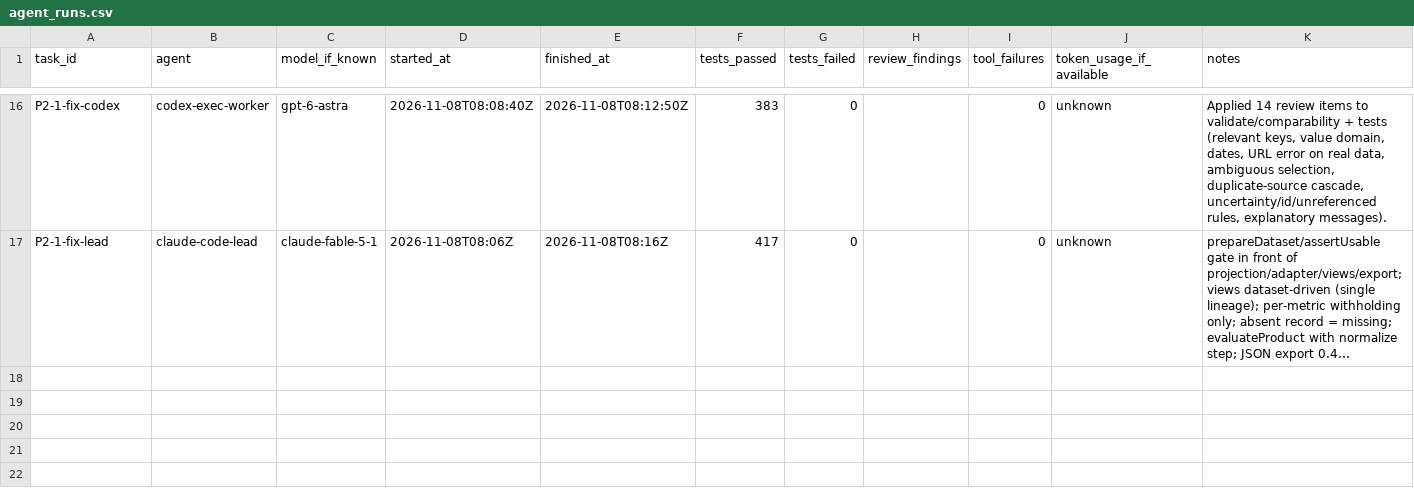
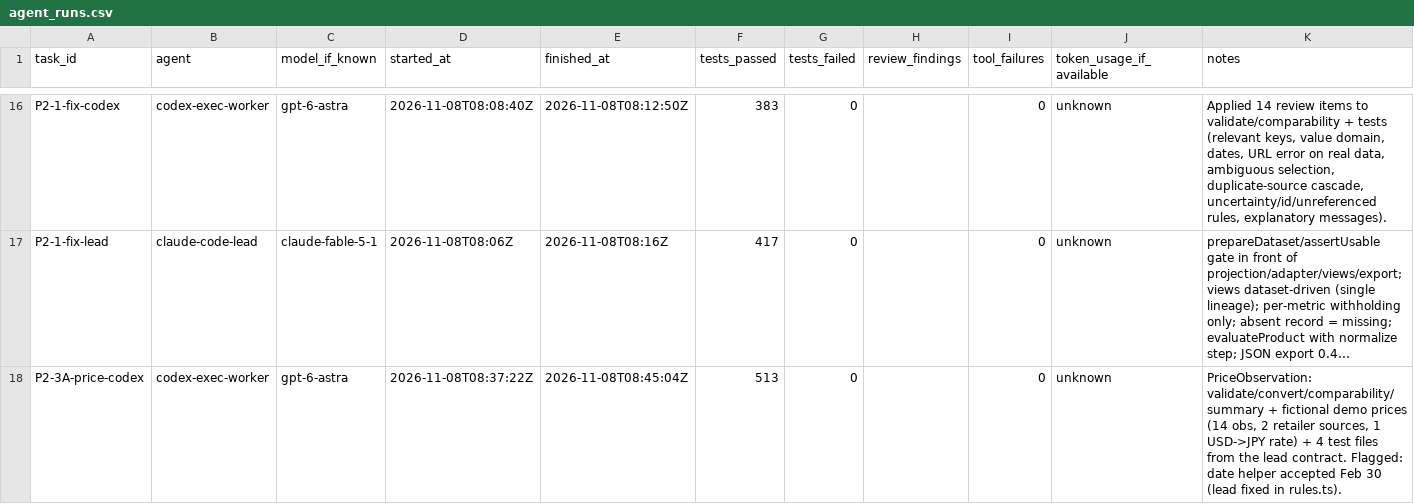
Before and after one commit to frogmagical/OpenAudioBenchmark, a CSV file: docs/agent_runs.csv, drawn as a sheet; only a part is shown, gaps mark what is left out; long unchanged cells end in …; the diff names each change by its address in the sheet, - before the commit and + after, or states it on an @@ line.

Commit message:
P2-3A: price observations — validation, tracked currency conversion, comparability and comparable-group summaries (ADR-0005 proposed)
- PriceObservation: merchant, amount|null (0 only with zeroPriceReason),
  currency (ISO 4217 subset), kind (list/street/sold), observedAt with
  offset, conditions (item condition, tax/shipping included|null, coupon,
  bundle, locale), source, version. ExchangeRate with rate date, source
  and method.
- validatePriceObservations: 20 error and 4 warning codes (zero vs
  missing distinction, blank text, unsupported currency, impossible
  dates, list price only from manufacturer sources, rate sanity).
- convertPrice: identity or recorded-rate conversion as a tracked step
  (rate, date, method, source); withhold when no rate or no amount.
- explainPriceComparability: not-comparable for currency without rate,
  kind, item condition, tax/shipping (true vs false), bundle; caveats for
  unstated tax/shipping, coupon, merchant, locale, day gap (no threshold),
  zero price, conversion. Messages name both values.
- summarizePrices: groups by currency/kind/condition/tax/shipping/bundle,
  never merges groups, excludes 0 and null amounts, min/median/max with
  lineage steps.
- Fictional demo observations and rate; not wired into scoring (the
  reference price used by the utility score is unchanged; selection
  policy is an ADR-0005 proposal for PL decision).

Implemented by the Codex worker against the lead's contract; 130 new tests.

```diff
--- a/docs/agent_runs.csv
+++ b/docs/agent_runs.csv
+row 18: P2-3A-price-codex | codex-exec-worker | gpt-6-astra | 2026-11-08T08:37:22Z | 2026-11-08T08:45:04Z | 513 | 0 |  | 0 | unknown | PriceObservation: validate/convert/comparability/summary + fictional demo prices (14 obs, 2 retailer sources, 1 USD->JPY rate) + 4 test files from the lead contract. Flagged: date helper accepted Feb 30 (lead fixed in rules.ts).
```
Also changed, not shown: 11 other files.
